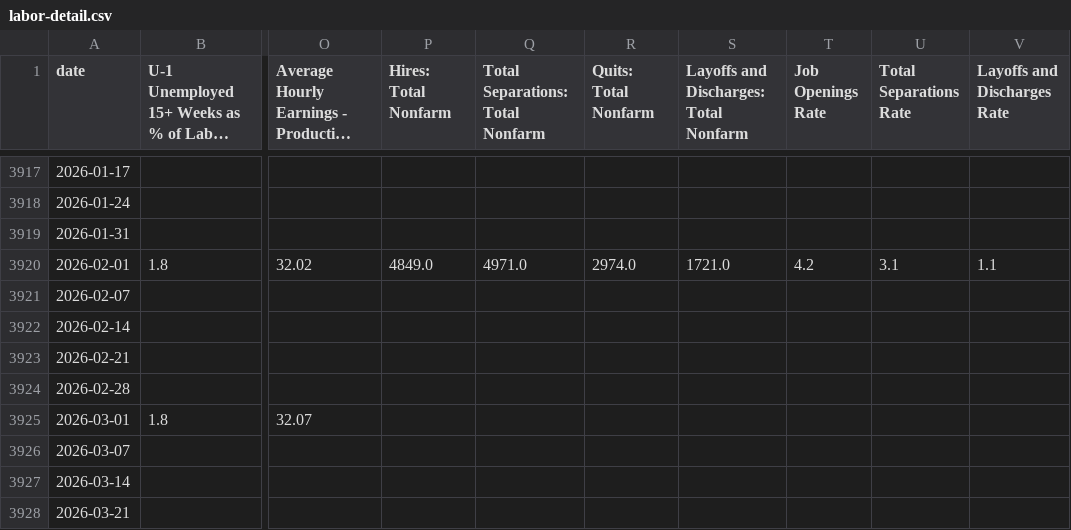
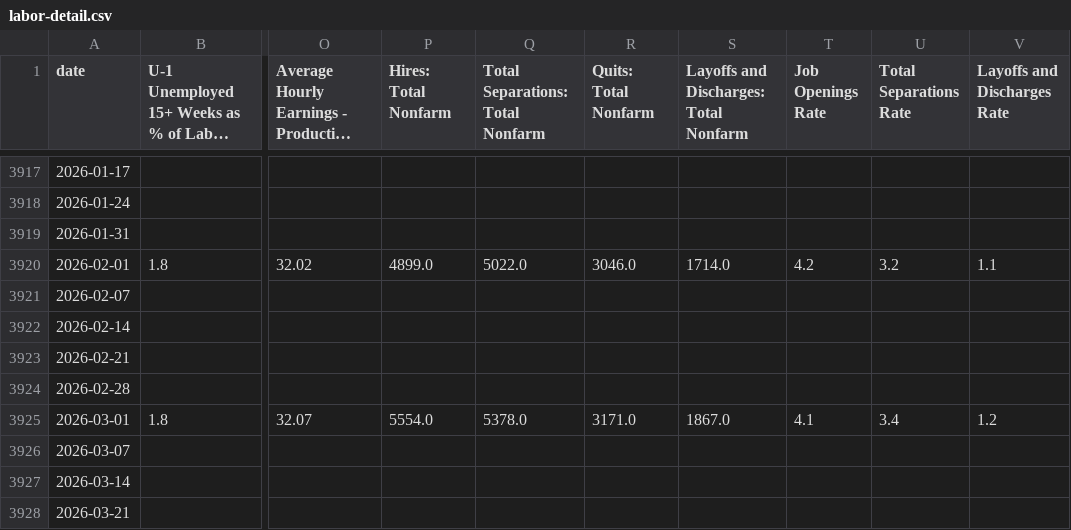
Before and after one commit to mikesimonsen/econ-data, a CSV file: sheets_data/labor-detail.csv, drawn as a sheet; only a part is shown, gaps mark what is left out; long unchanged cells end in …; the diff names each change by its address in the sheet, - before the commit and + after, or states it on an @@ line.

Commit message:
data: update sheets export 2026-05-05

```diff
--- a/sheets_data/labor-detail.csv
+++ b/sheets_data/labor-detail.csv
-P3920 (Hires: Total Nonfarm): 4849.0
+P3920 (Hires: Total Nonfarm): 4899.0
-Q3920 (Total Separations: Total Nonfarm): 4971.0
+Q3920 (Total Separations: Total Nonfarm): 5022.0
-R3920 (Quits: Total Nonfarm): 2974.0
+R3920 (Quits: Total Nonfarm): 3046.0
-S3920: 1721.0
+S3920: 1714.0
-U3920 (Total Separations Rate): 3.1
+U3920 (Total Separations Rate): 3.2
-P3925 (Hires: Total Nonfarm): (empty)
+P3925 (Hires: Total Nonfarm): 5554.0
-Q3925 (Total Separations: Total Nonfarm): (empty)
+Q3925 (Total Separations: Total Nonfarm): 5378.0
-R3925 (Quits: Total Nonfarm): (empty)
+R3925 (Quits: Total Nonfarm): 3171.0
-S3925: (empty)
+S3925: 1867.0
-T3925 (Job Openings Rate): (empty)
+T3925 (Job Openings Rate): 4.1
-U3925 (Total Separations Rate): (empty)
+U3925 (Total Separations Rate): 3.4
-V3925 (Layoffs and Discharges Rate): (empty)
+V3925 (Layoffs and Discharges Rate): 1.2
```
Also changed, not shown: sheets_data/sp500.csv, sheets_data_calcs/period/labor-detail.csv, 14 other files.
